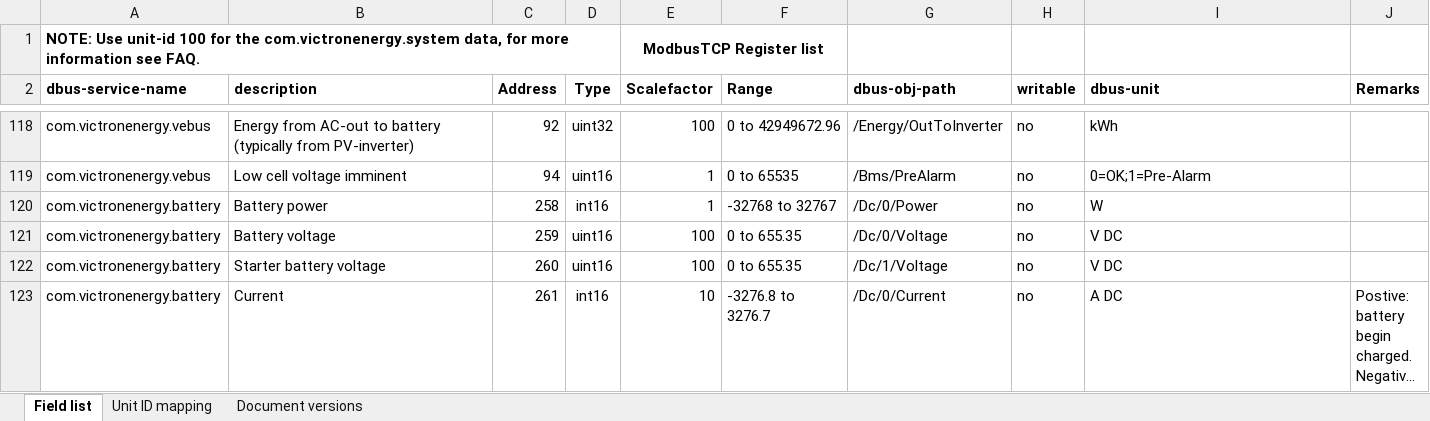
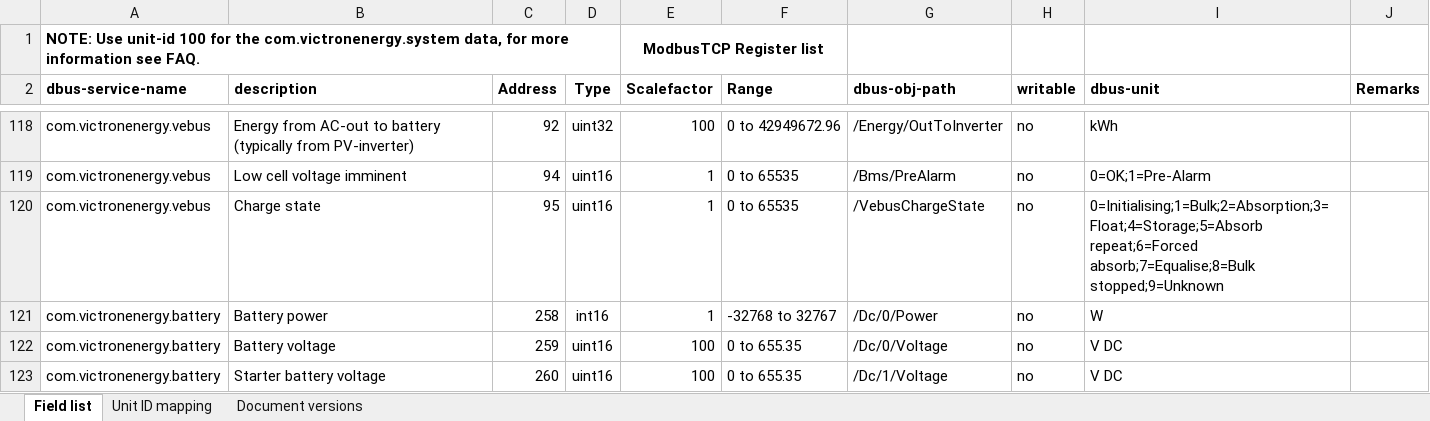
Before and after one commit to victronenergy/dbus_modbustcp, an Excel workbook: CCGX-Modbus-TCP-register-list.xlsx, sheet Field list, drawn as a sheet; only a part is shown, gaps mark what is left out; the shorter side is filled out with more unchanged rows; long unchanged cells end in …; values as stored, in another font and other column widths than the file's, no borders; the diff names each change by its address in the sheet, - before the commit and + after, or states it on an @@ line.

Commit message:
update xls

```diff
--- a/CCGX-Modbus-TCP-register-list.xlsx (sheet Field list)
+++ b/CCGX-Modbus-TCP-register-list.xlsx (sheet Field list)
+row 120: com.victronenergy.vebus | Charge state | 95 | uint16 | 1 | 0 to 65535 | /VebusChargeState | no | 0=Initialising;1=Bulk;2=Absorption;3=Float;4=Storage;5=Absorb repeat;6=Forced absorb;7=Equalise;8=Bulk stopped;9=Unknown
```
Also changed, not shown: sheet Document versions.
